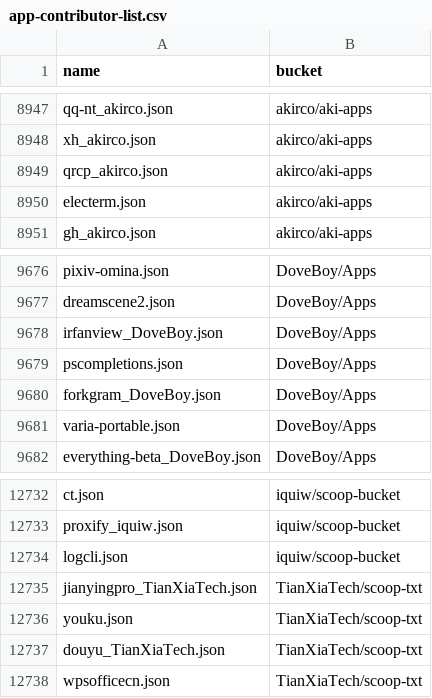
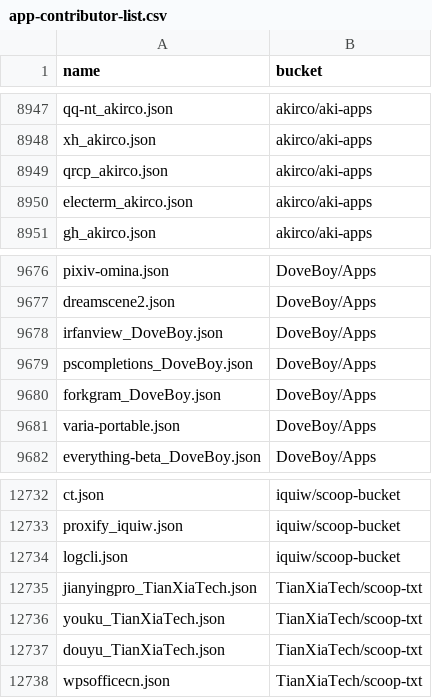
Before and after one commit to XiHanQWQ/scoop-apps, a CSV file: app-contributor-list.csv, drawn as a sheet; only a part is shown, gaps mark what is left out; the diff covers the shown part only.

```diff
--- a/app-contributor-list.csv
+++ b/app-contributor-list.csv
@@ -8949,3 +8949,3 @@ xh_akirco.json,akirco/aki-apps
 qrcp_akirco.json,akirco/aki-apps
-electerm.json,akirco/aki-apps
+electerm_akirco.json,akirco/aki-apps
 gh_akirco.json,akirco/aki-apps
@@ -9678,3 +9678,3 @@ dreamscene2.json,DoveBoy/Apps
 irfanview_DoveBoy.json,DoveBoy/Apps
-pscompletions.json,DoveBoy/Apps
+pscompletions_DoveBoy.json,DoveBoy/Apps
 forkgram_DoveBoy.json,DoveBoy/Apps
@@ -12735,3 +12735,3 @@ logcli.json,iquiw/scoop-bucket
 jianyingpro_TianXiaTech.json,TianXiaTech/scoop-txt
-youku.json,TianXiaTech/scoop-txt
+youku_TianXiaTech.json,TianXiaTech/scoop-txt
 douyu_TianXiaTech.json,TianXiaTech/scoop-txt
```
Also changed, not shown: 1 added row, 1 removed row and 3 edited cells elsewhere in this file, 50 other files.
